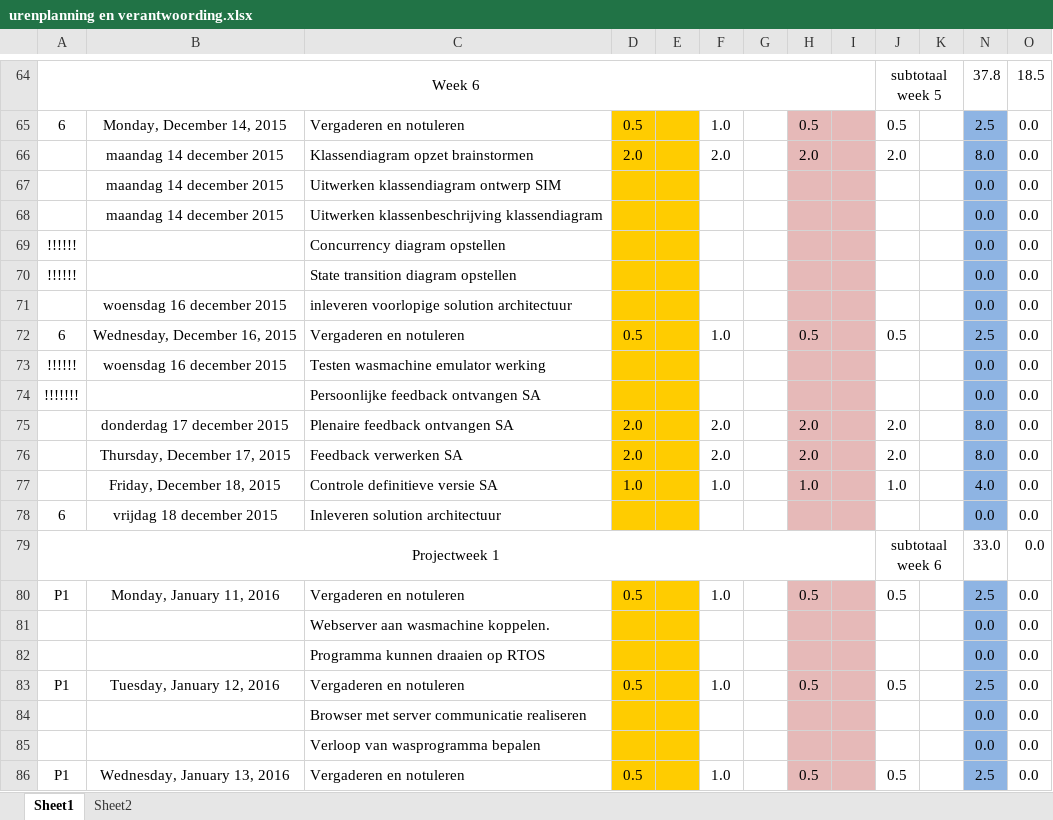
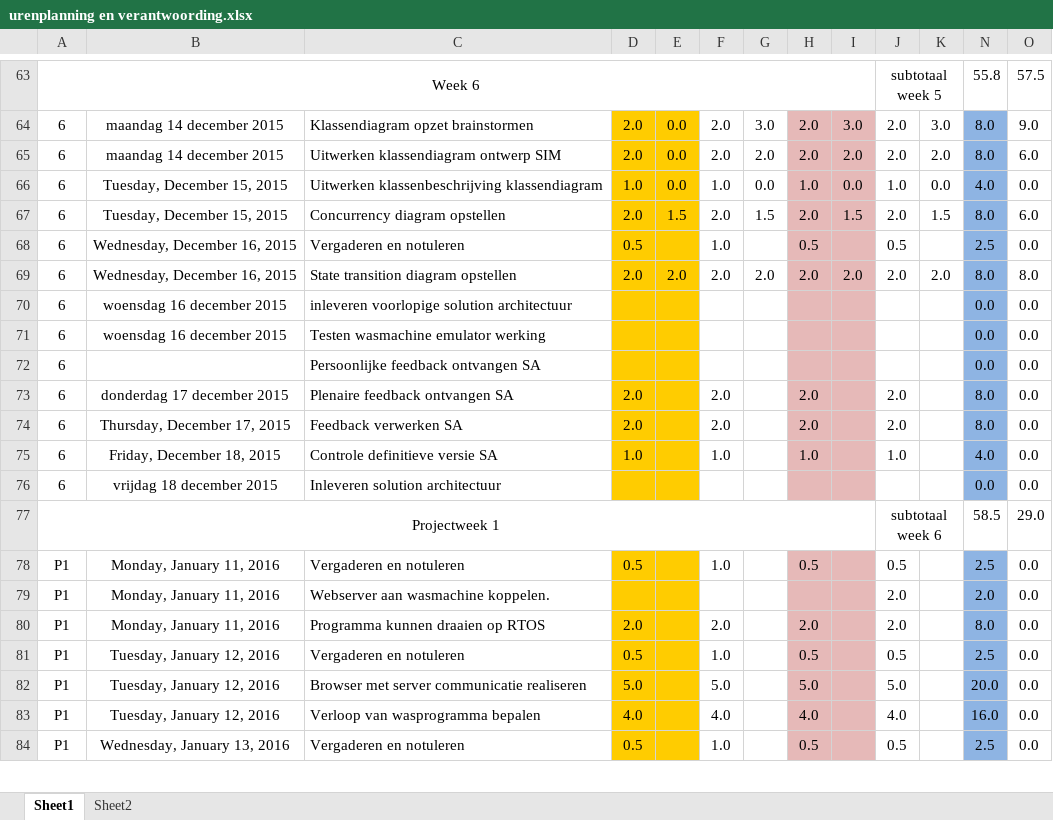
Before and after one commit to jessy100/Themaopdracht6, an Excel workbook: Planning (PvA) en urenverantwoording/urenplanning en verantwoording.xlsx, sheet Sheet1, drawn as a sheet; only a part is shown, gaps mark what is left out; values as stored, in another font and other column widths than the file's, no borders; removed rows and columns are numbered as before the commit, all else as after; the diff covers the shown part only; the diff names each change by its address in the sheet, - before the commit and + after, or states it on an @@ line.

```diff
--- a/Planning (PvA) en urenverantwoording/urenplanning en verantwoording.xlsx (sheet Sheet1)
+++ b/Planning (PvA) en urenverantwoording/urenplanning en verantwoording.xlsx (sheet Sheet1)
-N63: 37.8
+N63: 55.8
-O63: 18.5
+O63: 57.5
-row 65: 6 | Monday, December 14, 2015 | Vergaderen en notuleren | 0.5 |  | 1.0 |  | 0.5 |  | 0.5 |  | 2.5 | 0.0
-A64: (empty)
+A64: 6
-E64: (empty)
+E64: 0.0
-G64: (empty)
+G64: 3.0
-I64: (empty)
+I64: 3.0
-K64: (empty)
+K64: 3.0
-O64: 0.0
+O64: 9.0
-row 67:  | maandag 14 december 2015 | Uitwerken klassendiagram ontwerp SIM |  |  |  |  |  |  |  |  | 0.0 | 0.0
-row 68:  | maandag 14 december 2015 | Uitwerken klassenbeschrijving klassendiagram |  |  |  |  |  |  |  |  | 0.0 | 0.0
-row 69: !!!!!! |  | Concurrency diagram opstellen |  |  |  |  |  |  |  |  | 0.0 | 0.0
-row 70: !!!!!! |  | State transition diagram opstellen |  |  |  |  |  |  |  |  | 0.0 | 0.0
-row 71:  | woensdag 16 december 2015 | inleveren voorlopige solution architectuur |  |  |  |  |  |  |  |  | 0.0 | 0.0
+row 65: 6 | maandag 14 december 2015 | Uitwerken klassendiagram ontwerp SIM | 2.0 | 0.0 | 2.0 | 2.0 | 2.0 | 2.0 | 2.0 | 2.0 | 8.0 | 6.0
+row 66: 6 | Tuesday, December 15, 2015 | Uitwerken klassenbeschrijving klassendiagram | 1.0 | 0.0 | 1.0 | 0.0 | 1.0 | 0.0 | 1.0 | 0.0 | 4.0 | 0.0
+row 67: 6 | Tuesday, December 15, 2015 | Concurrency diagram opstellen | 2.0 | 1.5 | 2.0 | 1.5 | 2.0 | 1.5 | 2.0 | 1.5 | 8.0 | 6.0
+row 69: 6 | Wednesday, December 16, 2015 | State transition diagram opstellen | 2.0 | 2.0 | 2.0 | 2.0 | 2.0 | 2.0 | 2.0 | 2.0 | 8.0 | 8.0
+row 70: 6 | woensdag 16 december 2015 | inleveren voorlopige solution architectuur |  |  |  |  |  |  |  |  | 0.0 | 0.0
-A71: !!!!!!
+A71: 6
-A72: !!!!!!!
+A72: 6
-A73:A75: (empty)
+A73:A75: 6
-N77: 33.0
+N77: 58.5
-O77: 0.0
+O77: 29.0
-row 81:  |  | Webserver aan wasmachine koppelen. |  |  |  |  |  |  |  |  | 0.0 | 0.0
-row 82:  |  | Programma kunnen draaien op RTOS |  |  |  |  |  |  |  |  | 0.0 | 0.0
+row 79: P1 | Monday, January 11, 2016 | Webserver aan wasmachine koppelen. |  |  |  |  |  |  | 2.0 |  | 2.0 | 0.0
+row 80: P1 | Monday, January 11, 2016 | Programma kunnen draaien op RTOS | 2.0 |  | 2.0 |  | 2.0 |  | 2.0 |  | 8.0 | 0.0
-row 84:  |  | Browser met server communicatie realiseren |  |  |  |  |  |  |  |  | 0.0 | 0.0
-row 85:  |  | Verloop van wasprogramma bepalen |  |  |  |  |  |  |  |  | 0.0 | 0.0
+row 82: P1 | Tuesday, January 12, 2016 | Browser met server communicatie realiseren | 5.0 |  | 5.0 |  | 5.0 |  | 5.0 |  | 20.0 | 0.0
+row 83: P1 | Tuesday, January 12, 2016 | Verloop van wasprogramma bepalen | 4.0 |  | 4.0 |  | 4.0 |  | 4.0 |  | 16.0 | 0.0
```
Also changed, not shown: 13 added rows, 13 removed rows and 48 edited cells elsewhere in this sheet, formulas that keep their value.
